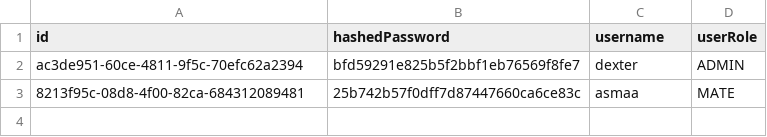
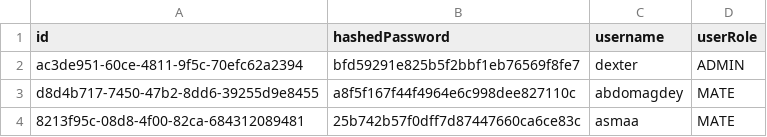
Before and after one commit to damascus-squad/Plan-Mate, a CSV file: assets/users.csv, drawn as a sheet.

```diff
--- a/assets/users.csv
+++ b/assets/users.csv
@@ -2,2 +2,3 @@ id,hashedPassword,username,userRole
 ac3de951-60ce-4811-9f5c-70efc62a2394,bfd59291e825b5f2bbf1eb76569f8fe7,dexter,ADMIN
+d8d4b717-7450-47b2-8dd6-39255d9e8455,a8f5f167f44f4964e6c998dee827110c,abdomagdey,MATE
 8213f95c-08d8-4f00-82ca-684312089481,25b742b57f0dff7d87447660ca6ce83c,asmaa,MATE
```
Also changed, not shown: 6 other files.
